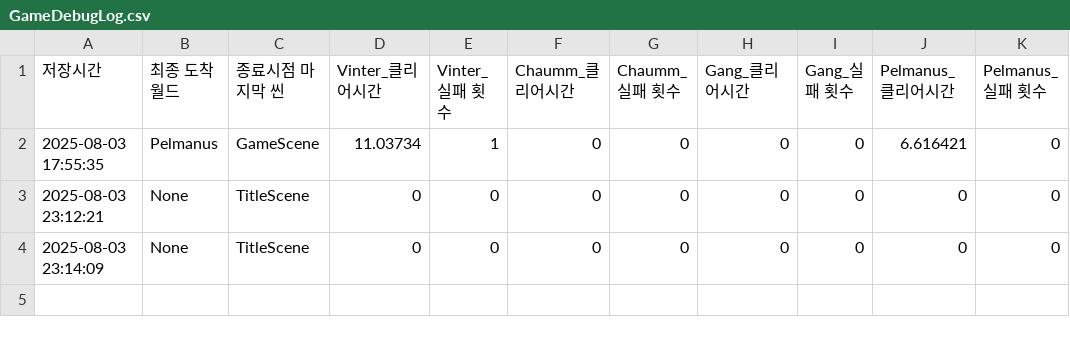
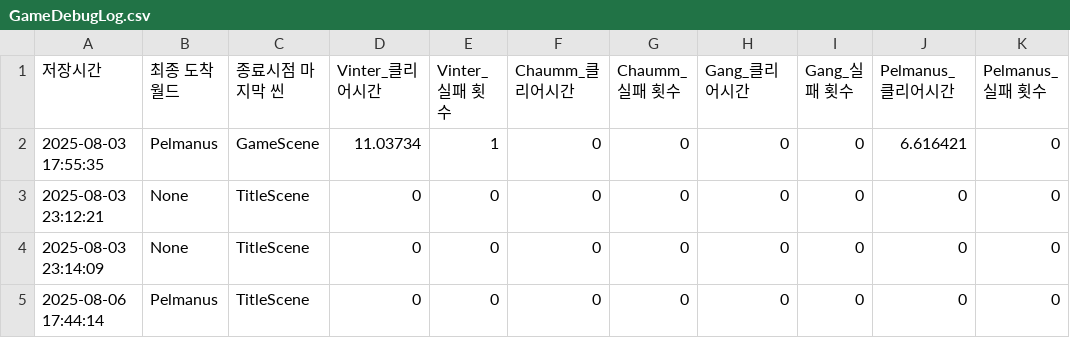
Before and after one commit to chamin47/Isekai, a CSV file: GameDebugLog.csv, drawn as a sheet; the diff names each change by its address in the sheet, - before the commit and + after, or states it on an @@ line.

```diff
--- a/GameDebugLog.csv
+++ b/GameDebugLog.csv
+row 5: 2025-08-06 17:44:14 | Pelmanus | TitleScene | 0 | 0 | 0 | 0 | 0 | 0 | 0 | 0
```
Also changed, not shown: 8 other files.
